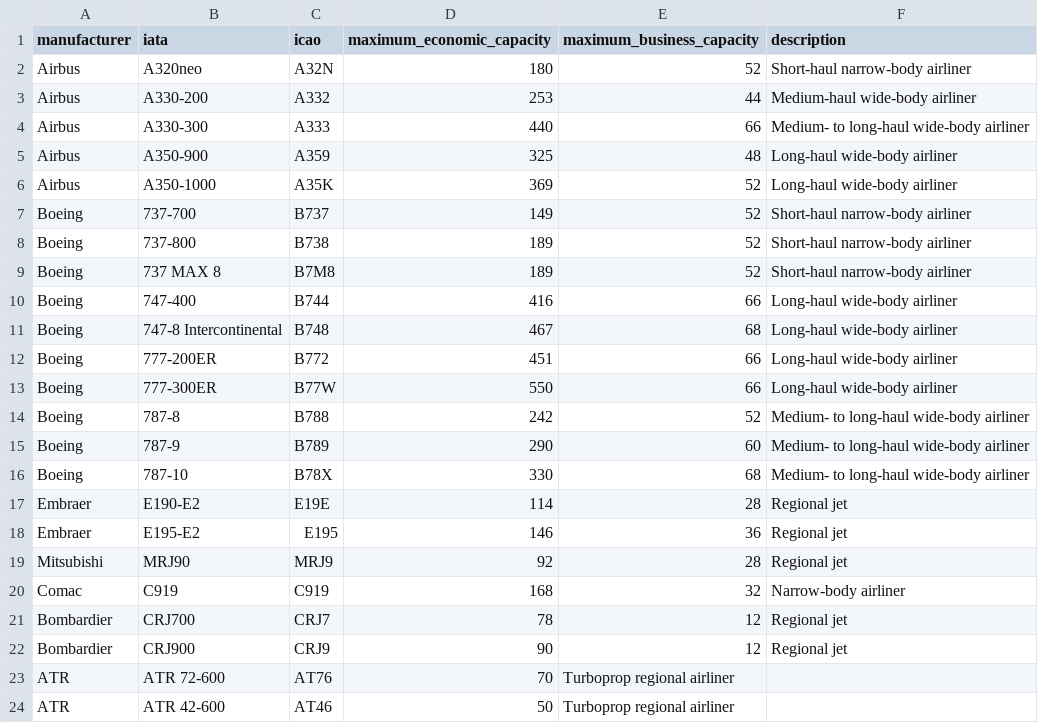
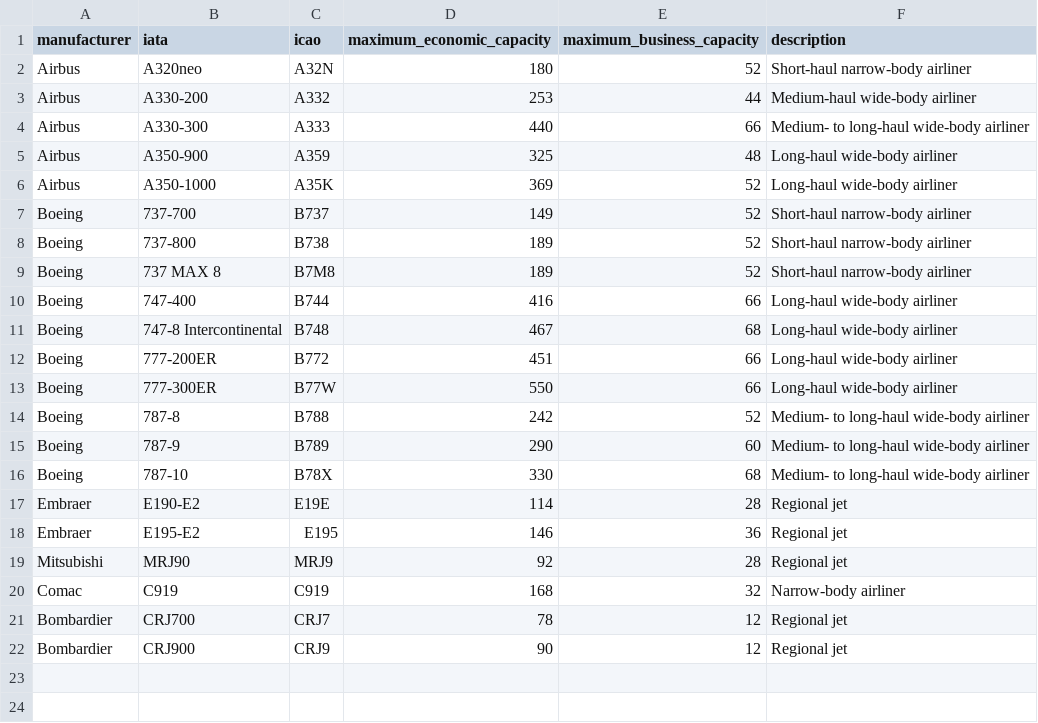
Before and after one commit to tuan13501/DoAnTN, a CSV file: travelwala-master/planes.csv, drawn as a sheet; the diff names each change by its address in the sheet, - before the commit and + after, or states it on an @@ line.

```diff
--- a/travelwala-master/planes.csv
+++ b/travelwala-master/planes.csv
-row 23: ATR | ATR 72-600 | AT76 | 70 | Turboprop regional airliner
-row 24: ATR | ATR 42-600 | AT46 | 50 | Turboprop regional airliner
```
Also changed, not shown: 1 other file.
